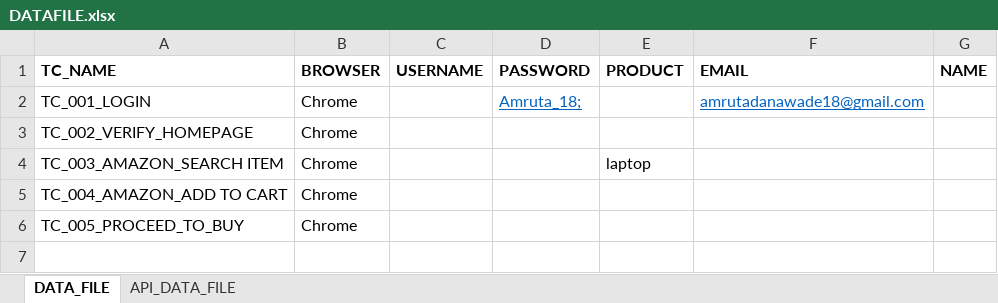
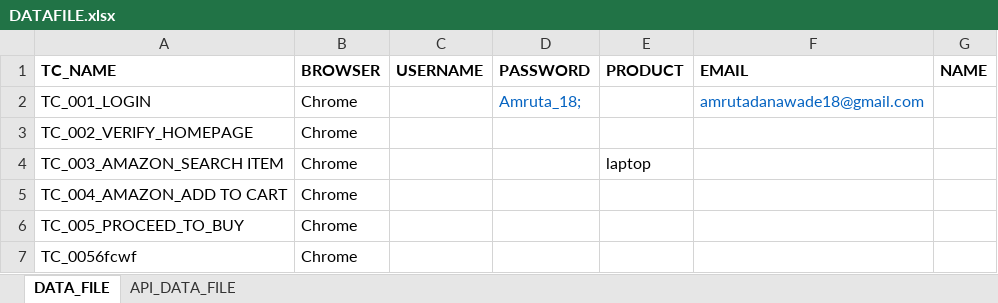
Before and after one commit to AMDANAWADE/Framework, an Excel workbook: resources/DATAFILE.xlsx, sheet DATA_FILE, drawn as a sheet; values as stored, in another font and other column widths than the file's, no borders; the diff names each change by its address in the sheet, - before the commit and + after, or states it on an @@ line.

```diff
--- a/resources/DATAFILE.xlsx (sheet DATA_FILE)
+++ b/resources/DATAFILE.xlsx (sheet DATA_FILE)
-D2 underline: on
+D2 underline: off
-F2 underline: on
+F2 underline: off
+row 7: TC_0056fcwf | Chrome
```
Also changed, not shown: resources/RUNNERFILE.xlsx, 14 other files.
